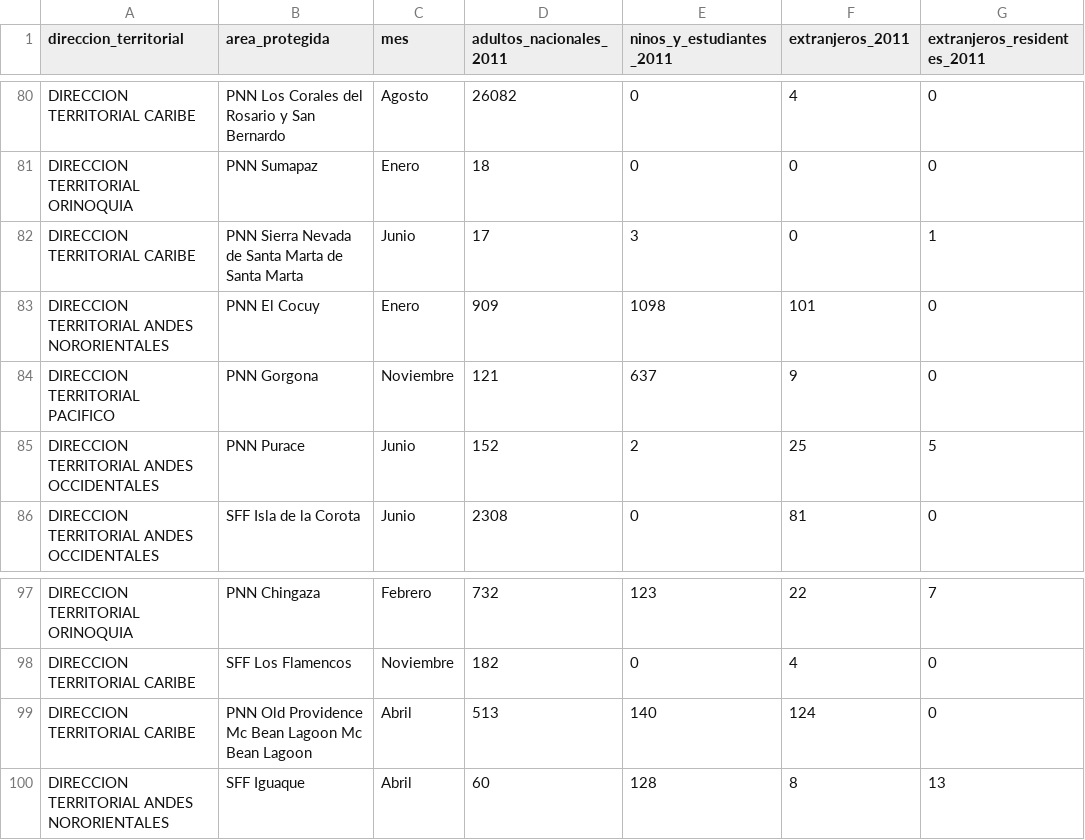
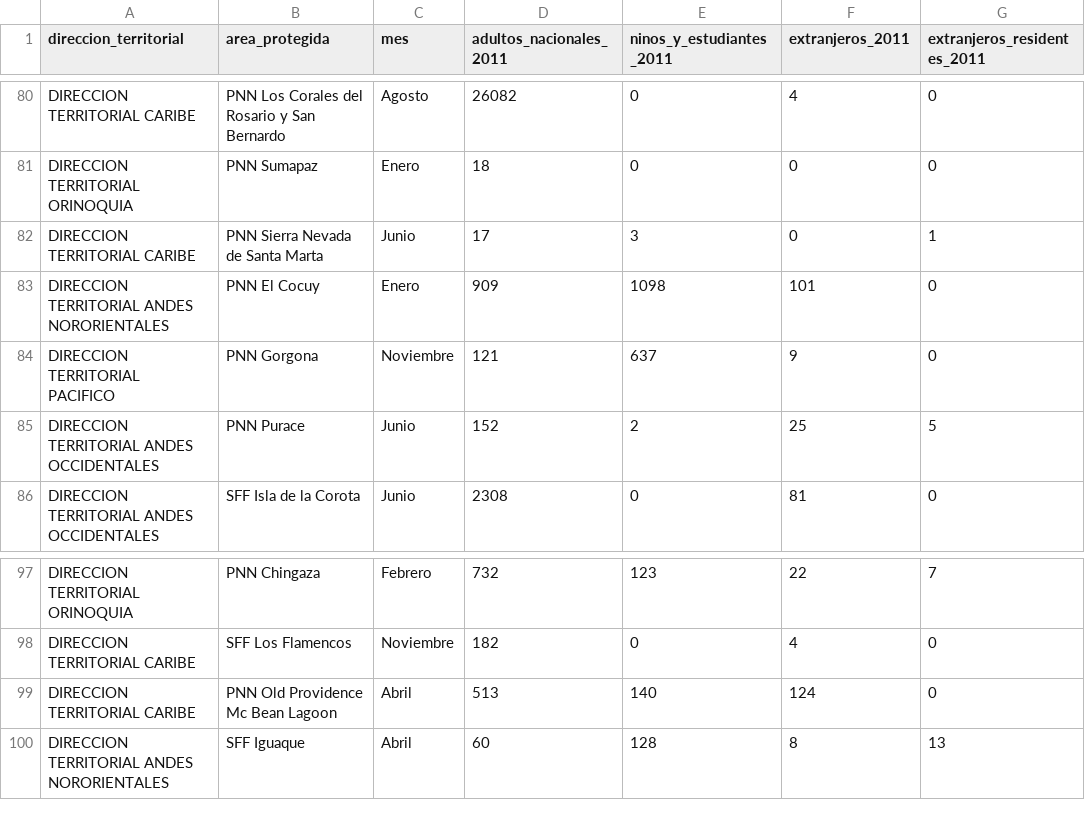
Before and after one commit to mgltorsa/Parques-Nacionales-Colombia, a CSV file: View/View/Resources/Visitantes.csv, drawn as a sheet; only a part is shown, gaps mark what is left out; the diff names each change by its address in the sheet, - before the commit and + after, or states it on an @@ line.

```diff
--- a/View/View/Resources/Visitantes.csv
+++ b/View/View/Resources/Visitantes.csv
-B82 (area_protegida): PNN Sierra Nevada de Santa Marta de Santa Marta
+B82 (area_protegida): PNN Sierra Nevada de Santa Marta
-B99 (area_protegida): PNN Old Providence Mc Bean Lagoon Mc Bean Lagoon
+B99 (area_protegida): PNN Old Providence Mc Bean Lagoon
```
Also changed, not shown: 21 other files.
